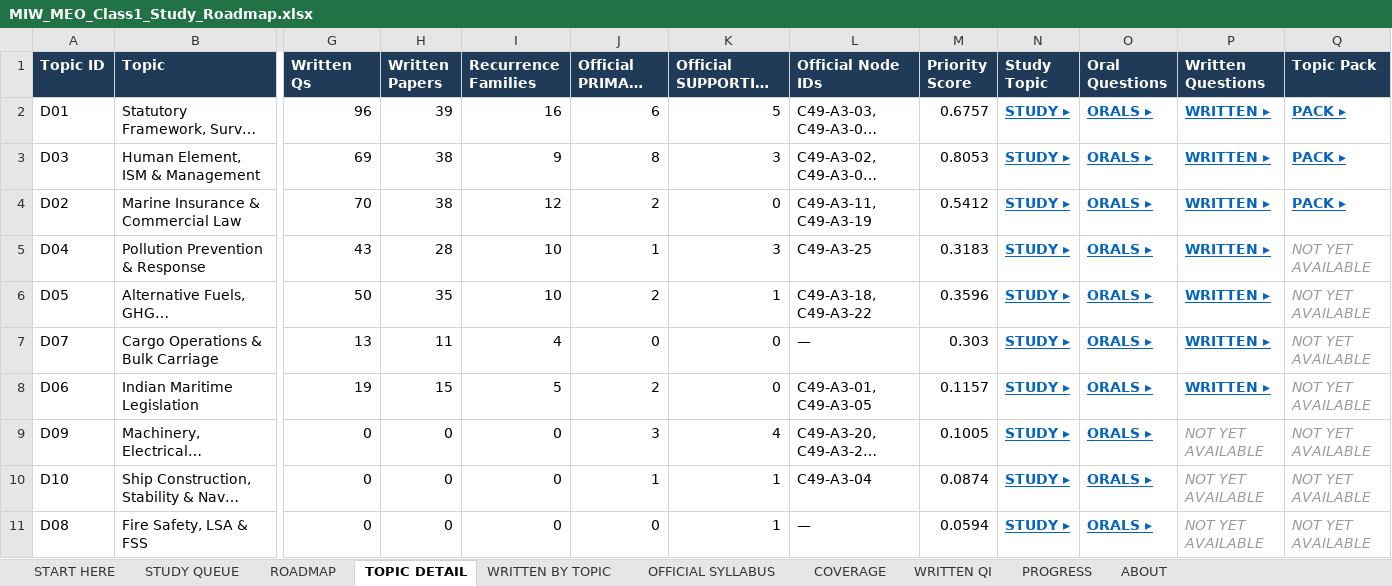
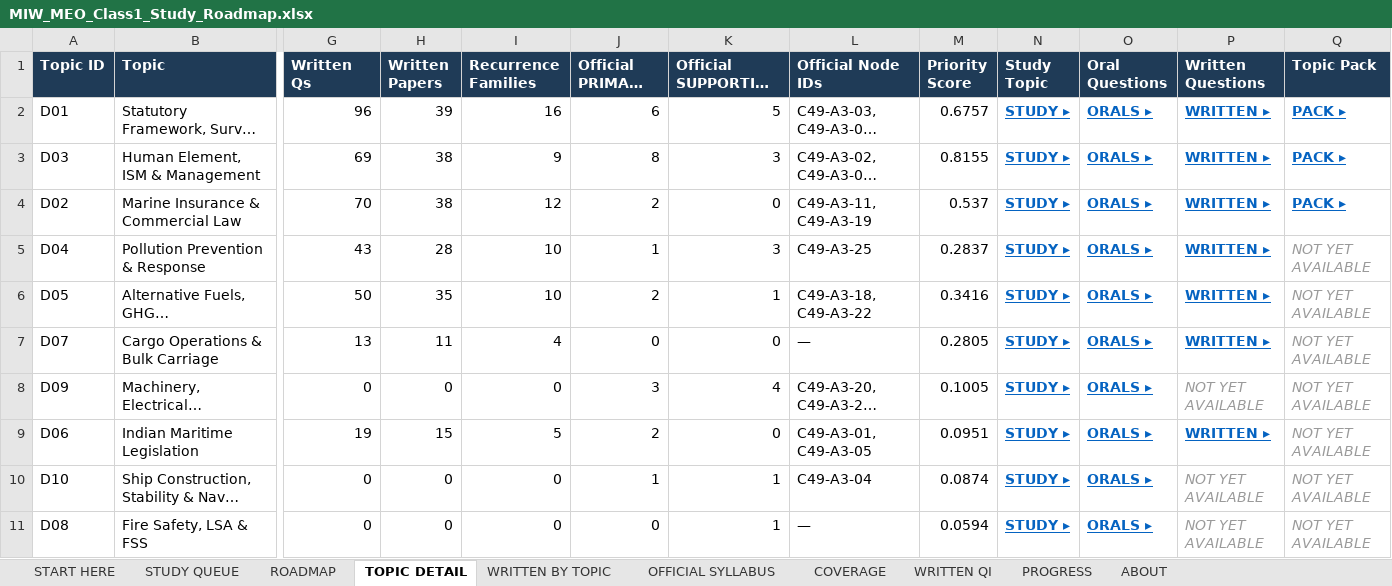
Before and after one commit to nickmarineengr-aiLiterate/marine-intelligence-weekly, an Excel workbook: docs/study/MIW_MEO_Class1_Study_Roadmap.xlsx, sheet TOPIC DETAIL, drawn as a sheet; only a part is shown, gaps mark what is left out; long unchanged cells end in …; values as stored, in another font and other column widths than the file's, no borders; removed rows and columns are numbered as before the commit, all else as after; rows hold the shown columns only; the diff names each change by its address in the sheet, - before the commit and + after, or states it on an @@ line.

```diff
--- a/docs/study/MIW_MEO_Class1_Study_Roadmap.xlsx (sheet TOPIC DETAIL)
+++ b/docs/study/MIW_MEO_Class1_Study_Roadmap.xlsx (sheet TOPIC DETAIL)
-M3 (Priority Score): 0.8053
+M3 (Priority Score): 0.8155
-M4 (Priority Score): 0.5412
+M4 (Priority Score): 0.537
-M5 (Priority Score): 0.3183
+M5 (Priority Score): 0.2837
-M6 (Priority Score): 0.3596
+M6 (Priority Score): 0.3416
-M7 (Priority Score): 0.303
+M7 (Priority Score): 0.2805
-row 8: D06 | Indian Maritime Legislation | 19 | 15 | 5 | 2 | 0 | C49-A3-01, C49-A3-05 | 0.1157 | STUDY ▸ | ORALS ▸ | WRITTEN ▸ | NOT YET AVAILABLE
+row 9: D06 | Indian Maritime Legislation | 19 | 15 | 5 | 2 | 0 | C49-A3-01, C49-A3-05 | 0.0951 | STUDY ▸ | ORALS ▸ | WRITTEN ▸ | NOT YET AVAILABLE
```
Also changed, not shown: sheet ROADMAP, sheet WRITTEN BY TOPIC, sheet PROGRESS, 8 other files.
